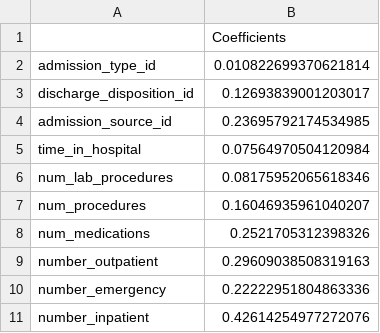
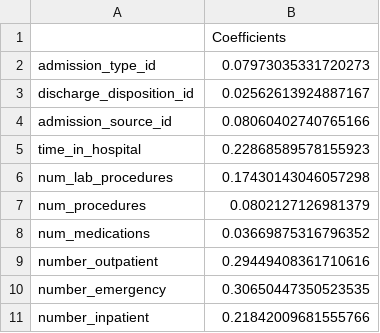
Before and after one commit to sukh2929/group29, a CSV file: reports/figures/script4_coefficients.csv, drawn as a sheet.

```diff
--- a/reports/figures/script4_coefficients.csv
+++ b/reports/figures/script4_coefficients.csv
@@ -1,11 +1,11 @@
 ,Coefficients
-admission_type_id,0.010822699370621814
-discharge_disposition_id,0.12693839001203017
-admission_source_id,0.23695792174534985
-time_in_hospital,0.07564970504120984
-num_lab_procedures,0.08175952065618346
-num_procedures,0.16046935961040207
-num_medications,0.2521705312398326
-number_outpatient,0.29609038508319163
-number_emergency,0.22222951804863336
-number_inpatient,0.42614254977272076
+admission_type_id,0.07973035331720273
+discharge_disposition_id,0.02562613924887167
+admission_source_id,0.08060402740765166
+time_in_hospital,0.22868589578155923
+num_lab_procedures,0.17430143046057298
+num_procedures,0.0802127126981379
+num_medications,0.03669875316796352
+number_outpatient,0.29449408361710616
+number_emergency,0.30650447350523535
+number_inpatient,0.21842009681555766
```
Also changed, not shown: reports/figures/script4_classifier_scores.csv, 10 other files.
